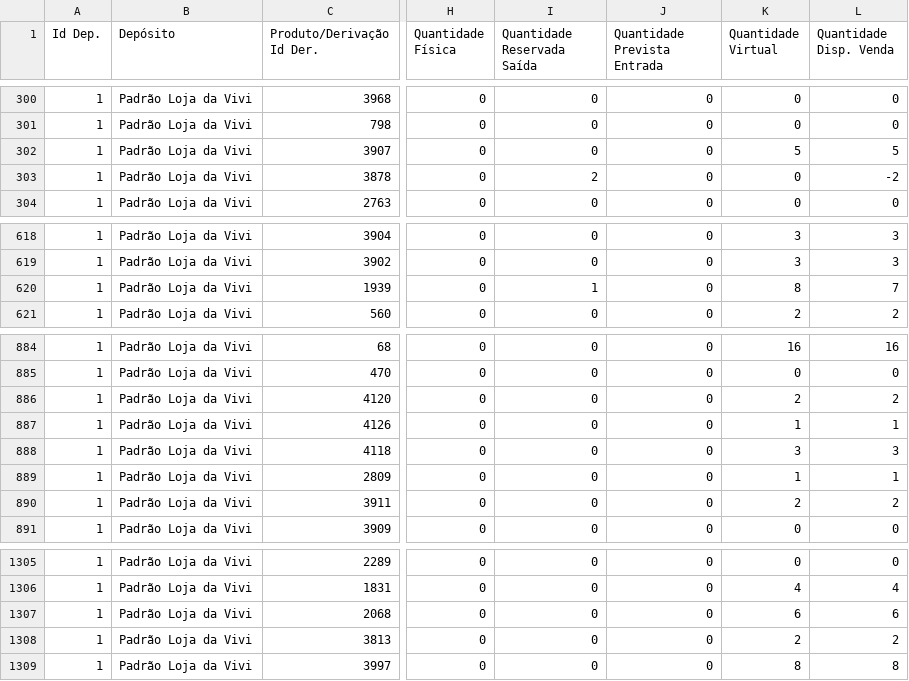
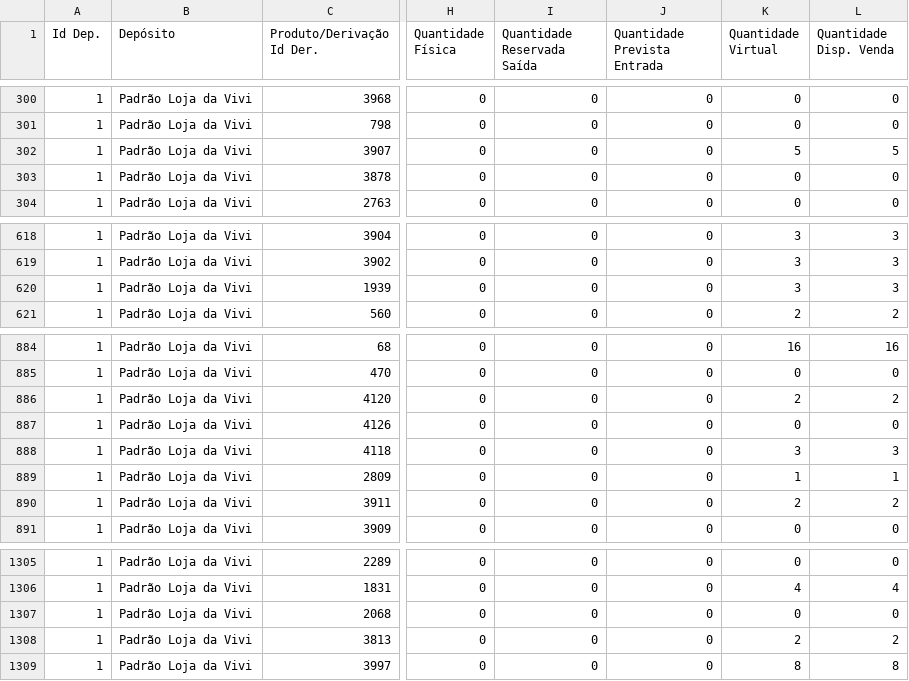
Before and after one commit to lojadavivi/subsistemas, a CSV file: CSV/magazord.csv, drawn as a sheet; only a part is shown, gaps mark what is left out; the diff names each change by its address in the sheet, - before the commit and + after, or states it on an @@ line.

```diff
--- a/CSV/magazord.csv
+++ b/CSV/magazord.csv
-I303 (Quantidade Reservada Saída): 2
+I303 (Quantidade Reservada Saída): 0
-L303 (Quantidade Disp. Venda): -2
+L303 (Quantidade Disp. Venda): 0
-I620 (Quantidade Reservada Saída): 1
+I620 (Quantidade Reservada Saída): 0
-K620 (Quantidade Virtual): 8
+K620 (Quantidade Virtual): 3
-L620 (Quantidade Disp. Venda): 7
+L620 (Quantidade Disp. Venda): 3
-K887 (Quantidade Virtual): 1
+K887 (Quantidade Virtual): 0
-L887 (Quantidade Disp. Venda): 1
+L887 (Quantidade Disp. Venda): 0
-K1307 (Quantidade Virtual): 6
+K1307 (Quantidade Virtual): 0
-L1307 (Quantidade Disp. Venda): 6
+L1307 (Quantidade Disp. Venda): 0
```
Also changed, not shown: 1 other file.
